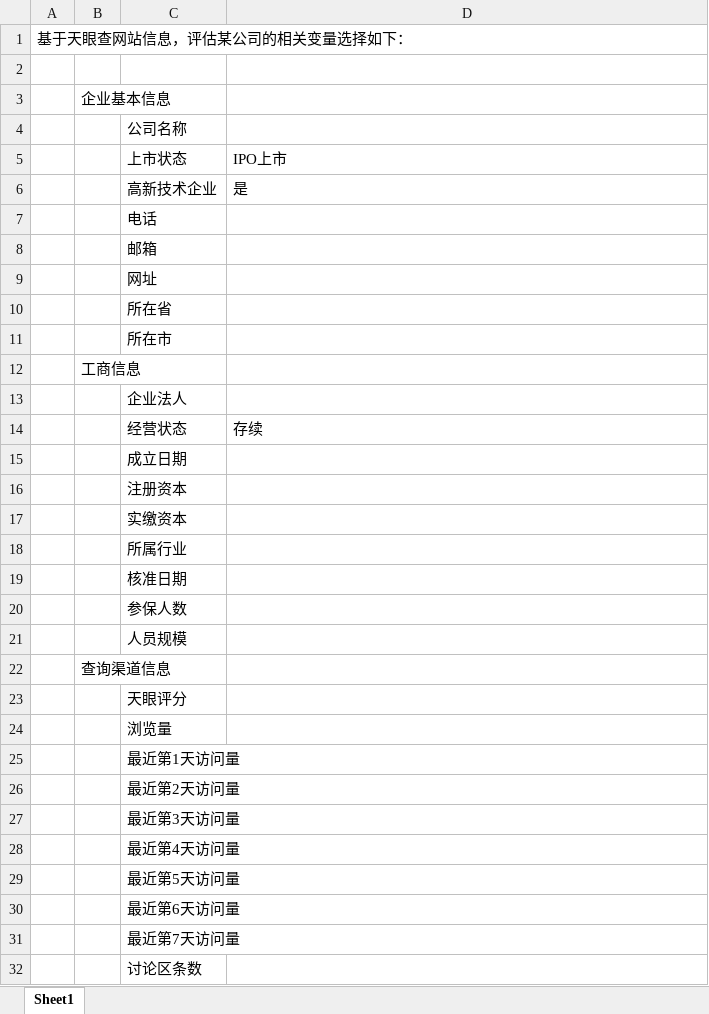
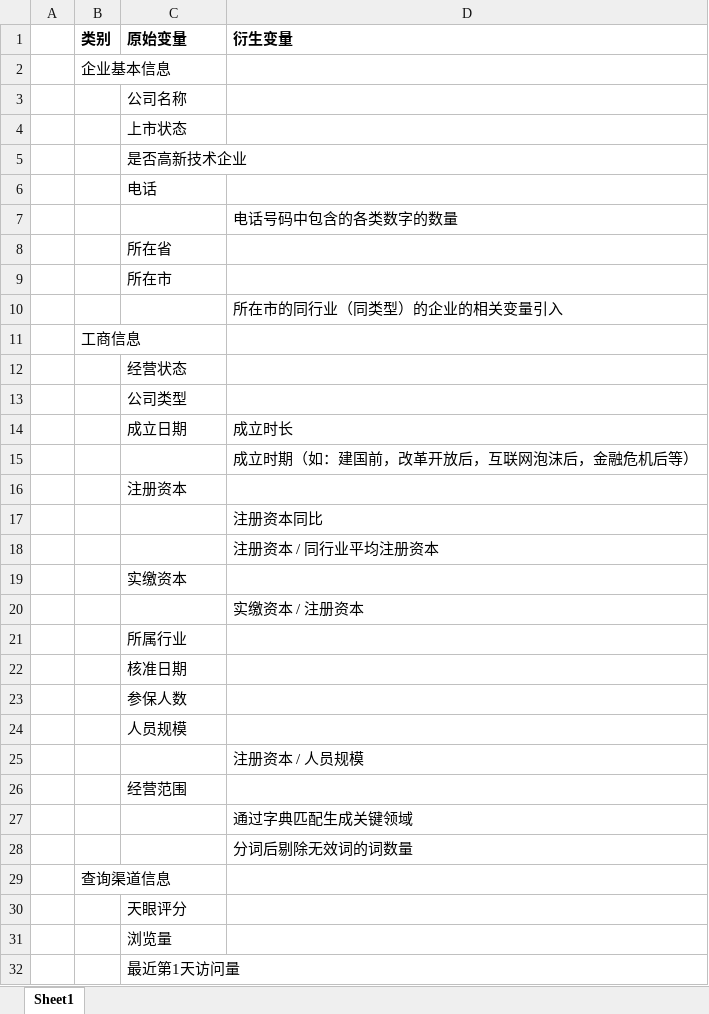
Before and after one commit to wenkaicn/ML-000, an Excel workbook: Week07/variables2evaluate.xlsx, sheet Sheet1, drawn as a sheet; only a part is shown; the shorter side is filled out with more unchanged rows; values as stored, in another font and other column widths than the file's, no borders; removed rows and columns are numbered as before the commit, all else as after; the diff covers the shown part only; the diff names each change by its address in the sheet, - before the commit and + after, or states it on an @@ line.

Commit message:
课后对作业的补充修改

```diff
--- a/Week07/variables2evaluate.xlsx (sheet Sheet1)
+++ b/Week07/variables2evaluate.xlsx (sheet Sheet1)
-row 1: 基于天眼查网站信息，评估某公司的相关变量选择如下：
-row 1: (empty)
+row 1:  | 类别 | 原始变量 | 衍生变量
-D4 (衍生变量): IPO上市
+D4 (衍生变量): (empty)
-row 6:  |  | 高新技术企业 | 是
+row 5:  |  | 是否高新技术企业
-row 8:  |  | 邮箱
-row 9:  |  | 网址
+row 7:  |  |  | 电话号码中包含的各类数字的数量
+row 10:  |  |  | 所在市的同行业（同类型）的企业的相关变量引入
-row 13:  |  | 企业法人
-D12 (衍生变量): 存续
+D12 (衍生变量): (empty)
+row 13:  |  | 公司类型
-D14 (衍生变量): (empty)
+D14 (衍生变量): 成立时长
+row 15:  |  |  | 成立时期（如：建国前，改革开放后，互联网泡沫后，金融危机后等）
+row 17:  |  |  | 注册资本同比
+row 18:  |  |  | 注册资本 / 同行业平均注册资本
+row 20:  |  |  | 实缴资本 / 注册资本
+row 25:  |  |  | 注册资本 / 人员规模
+row 26:  |  | 经营范围
+row 27:  |  |  | 通过字典匹配生成关键领域
+row 28:  |  |  | 分词后剔除无效词的词数量
```
Also changed, not shown: 5 added rows and 2 edited cells elsewhere in this sheet.
